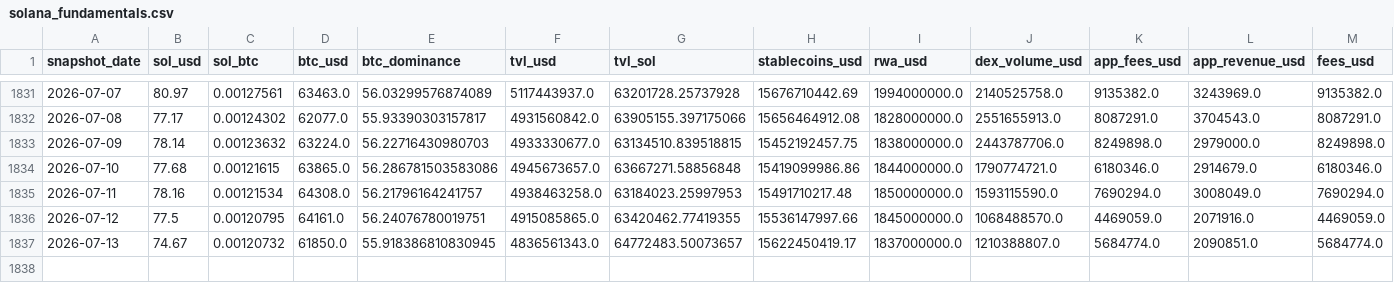
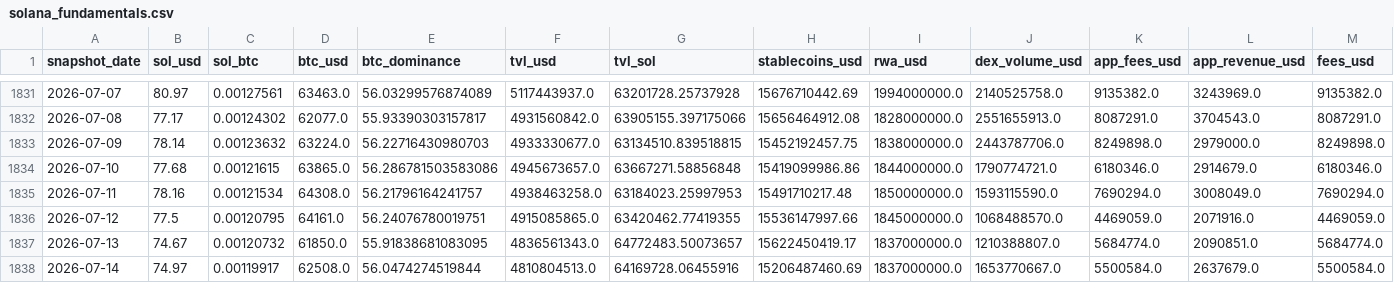
Before and after one commit to derbariton-spec/solana_monitor, a CSV file: data/solana_fundamentals.csv, drawn as a sheet; only a part is shown, gaps mark what is left out; rows hold the shown columns only; the diff names each change by its address in the sheet, - before the commit and + after, or states it on an @@ line.

```diff
--- a/data/solana_fundamentals.csv
+++ b/data/solana_fundamentals.csv
-E1837 (btc_dominance): 55.918386810830945
+E1837 (btc_dominance): 55.91838681083095
+row 1838: 2026-07-14 | 74.97 | 0.00119917 | 62508.0 | 56.0474274519844 | 4810804513.0 | 64169728.06455916 | 15206487460.69 | 1837000000.0 | 1653770667.0 | 5500584.0 | 2637679.0 | 5500584.0
```
